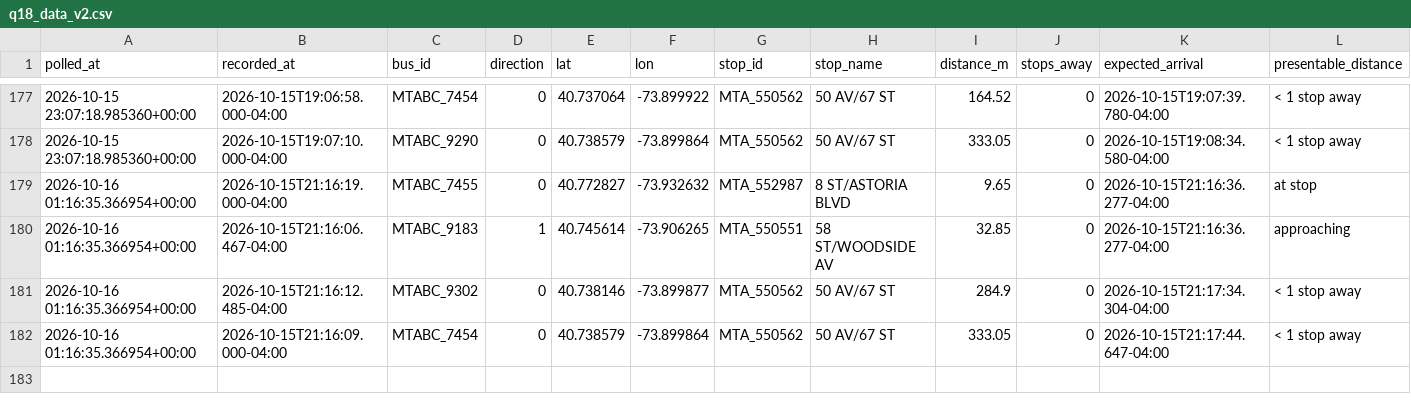
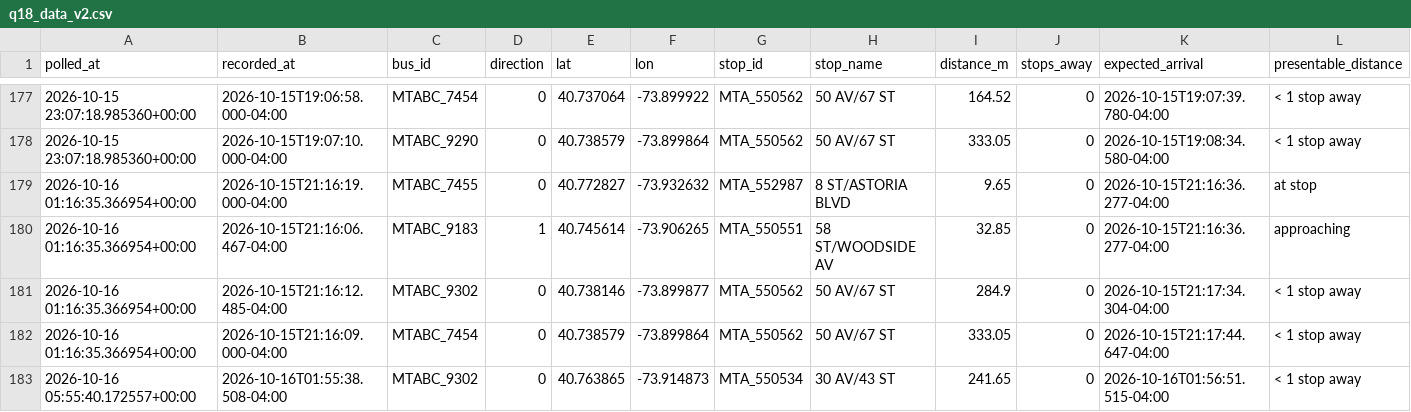
Before and after one commit to SayeedAfridii/q18-predictor, a CSV file: q18_data_v2.csv, drawn as a sheet; only a part is shown, gaps mark what is left out; the diff names each change by its address in the sheet, - before the commit and + after, or states it on an @@ line.

```diff
--- a/q18_data_v2.csv
+++ b/q18_data_v2.csv
+row 183: 2026-10-16 05:55:40.172557+00:00 | 2026-10-16T01:55:38.508-04:00 | MTABC_9302 | 0 | 40.763865 | -73.914873 | MTA_550534 | 30 AV/43 ST | 241.65 | 0 | 2026-10-16T01:56:51.515-04:00 | < 1 stop away
```
